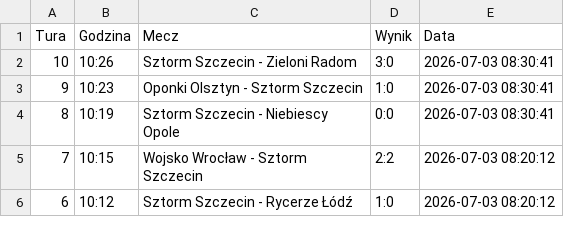
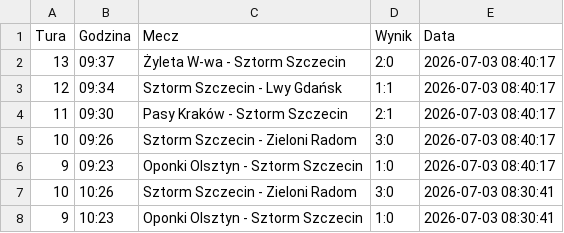
Before and after one commit to tesar13/Promocje, a CSV file: wyniki.csv, drawn as a sheet; only a part is shown; the shorter side is filled out with more unchanged rows; the diff names each change by its address in the sheet, - before the commit and + after, or states it on an @@ line.

Commit message:
Aktualizacja wynikow 2026-07-03 08:40:18

```diff
--- a/wyniki.csv
+++ b/wyniki.csv
+row 2: 13 | 09:37 | Żyleta W-wa - Sztorm Szczecin | 2:0 | 2026-07-03 08:40:17
+row 3: 12 | 09:34 | Sztorm Szczecin - Lwy Gdańsk | 1:1 | 2026-07-03 08:40:17
+row 4: 11 | 09:30 | Pasy Kraków - Sztorm Szczecin | 2:1 | 2026-07-03 08:40:17
+row 5: 10 | 09:26 | Sztorm Szczecin - Zieloni Radom | 3:0 | 2026-07-03 08:40:17
+row 6: 9 | 09:23 | Oponki Olsztyn - Sztorm Szczecin | 1:0 | 2026-07-03 08:40:17
```
